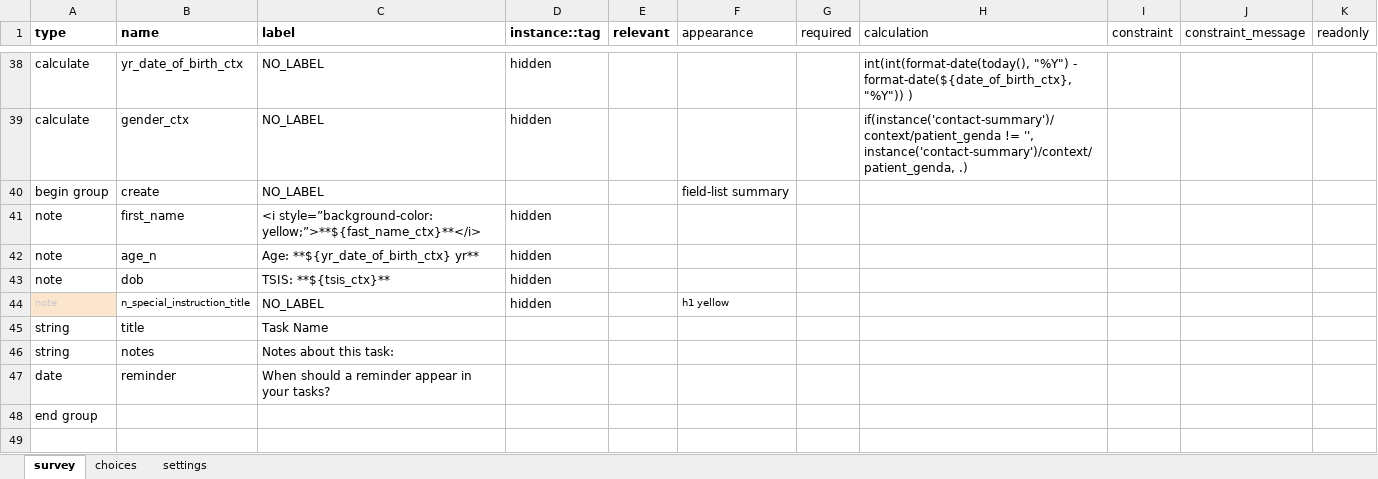
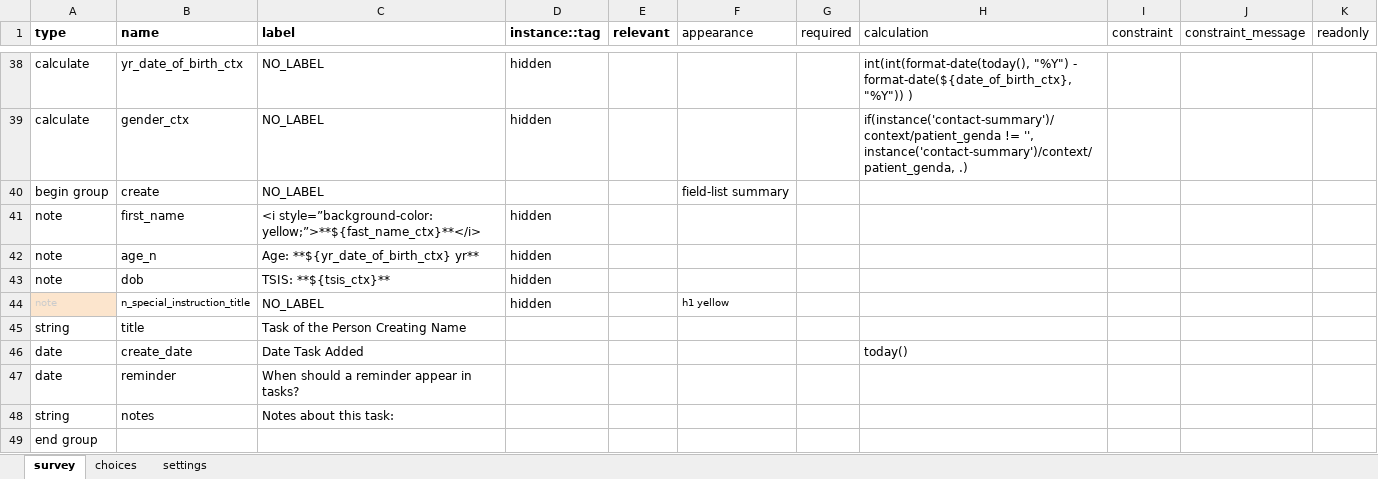
Before and after one commit to gitcliff/mydhi-cht-config, an Excel workbook: config/forms/app/create.xlsx, sheet survey, drawn as a sheet; only a part is shown, gaps mark what is left out; values as stored, in another font and other column widths than the file's, no borders; charts and pictures not drawn; removed rows and columns are numbered as before the commit, all else as after; the diff names each change by its address in the sheet, - before the commit and + after, or states it on an @@ line.

```diff
--- a/config/forms/app/create.xlsx (sheet survey)
+++ b/config/forms/app/create.xlsx (sheet survey)
-C45 (label): Task Name
+C45 (label): Task of the Person Creating Name
+row 46: date | create_date | Date Task Added |  |  |  |  | today()
+row 47: date | reminder | When should a reminder appear in tasks?
-row 47: date | reminder | When should a reminder appear in your tasks?
```
Also changed, not shown: sheet settings, config/forms/app/appointment.xlsx, config/forms/app/care.xlsx, 7 other files.
